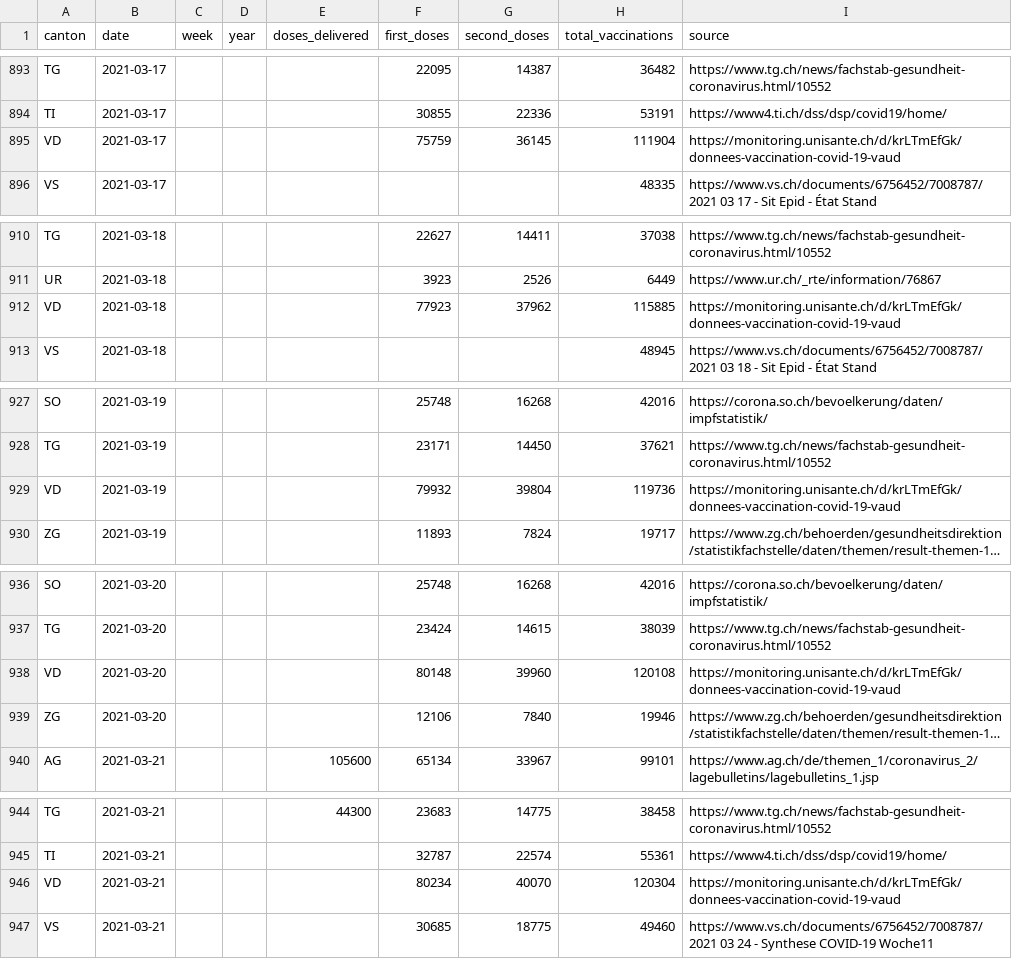
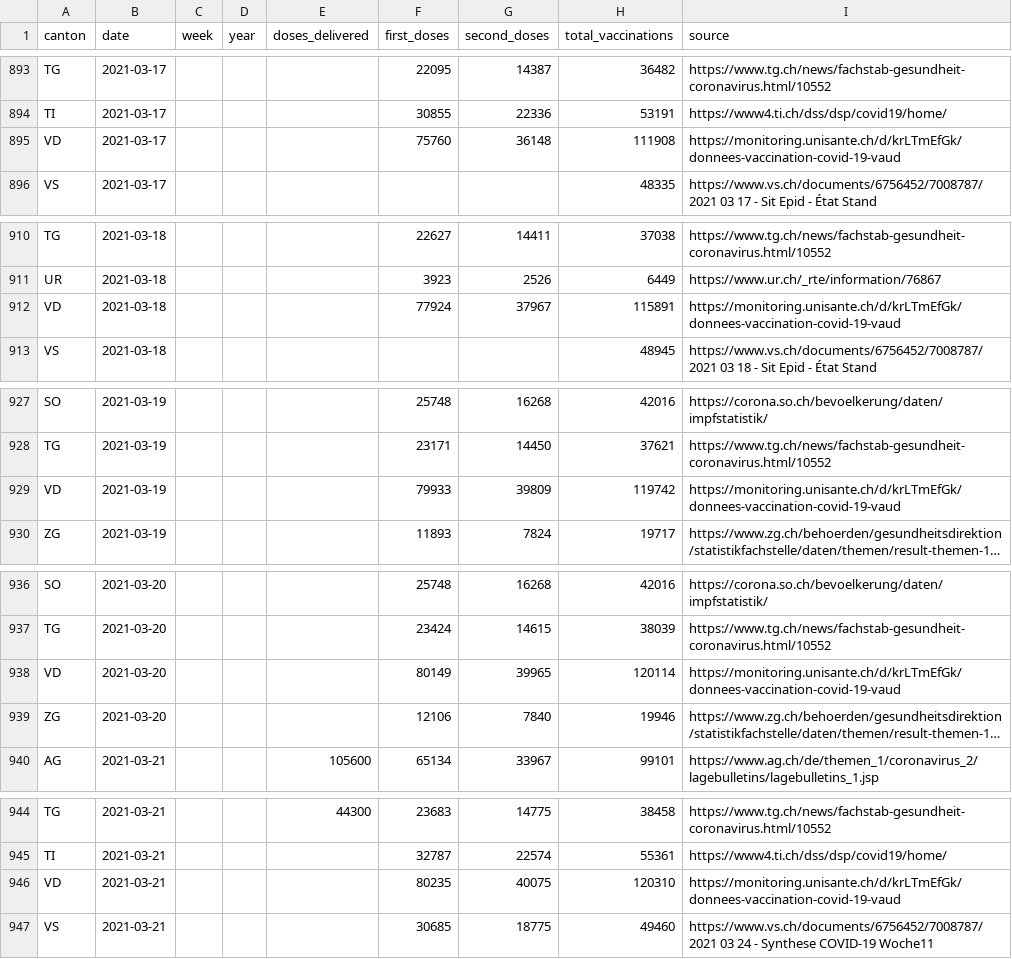
Before and after one commit to n0rdlicht/ch-vaccinations, a CSV file: data/vaccination_data_total.csv, drawn as a sheet; only a part is shown, gaps mark what is left out; long unchanged cells end in …; the diff covers the shown part only; the diff names each change by its address in the sheet, - before the commit and + after, or states it on an @@ line.

Commit message:
Automatic update of vaccination data

```diff
--- a/data/vaccination_data_total.csv
+++ b/data/vaccination_data_total.csv
-F895 (first_doses): 75759
+F895 (first_doses): 75760
-G895 (second_doses): 36145
+G895 (second_doses): 36148
-H895 (total_vaccinations): 111904
+H895 (total_vaccinations): 111908
-F912 (first_doses): 77923
+F912 (first_doses): 77924
-G912 (second_doses): 37962
+G912 (second_doses): 37967
-H912 (total_vaccinations): 115885
+H912 (total_vaccinations): 115891
-F929 (first_doses): 79932
+F929 (first_doses): 79933
-G929 (second_doses): 39804
+G929 (second_doses): 39809
-H929 (total_vaccinations): 119736
+H929 (total_vaccinations): 119742
-F938 (first_doses): 80148
+F938 (first_doses): 80149
-G938 (second_doses): 39960
+G938 (second_doses): 39965
-H938 (total_vaccinations): 120108
+H938 (total_vaccinations): 120114
-F946 (first_doses): 80234
+F946 (first_doses): 80235
-G946 (second_doses): 40070
+G946 (second_doses): 40075
-H946 (total_vaccinations): 120304
+H946 (total_vaccinations): 120310
```
Also changed, not shown: 55 edited cells elsewhere in this file, data/vaccinations_latest.csv, 1 other file.
